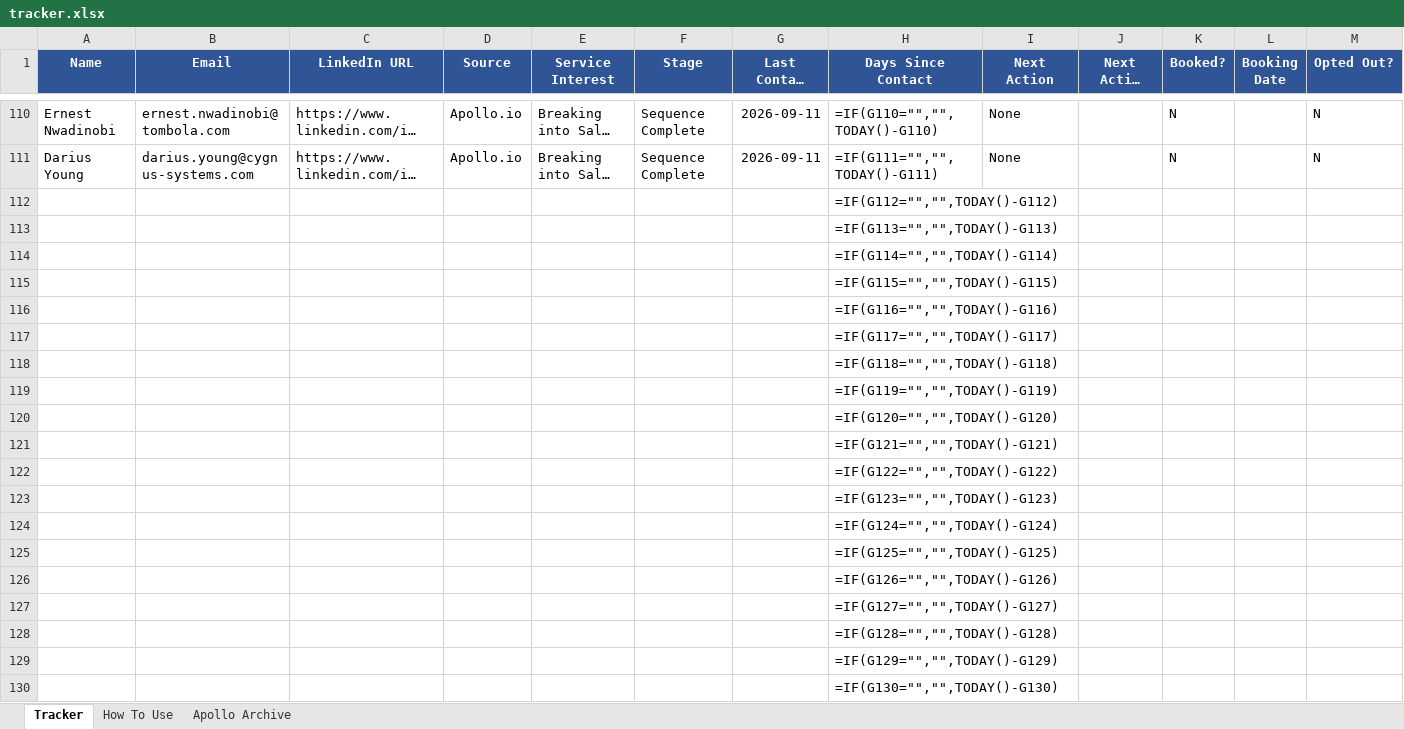
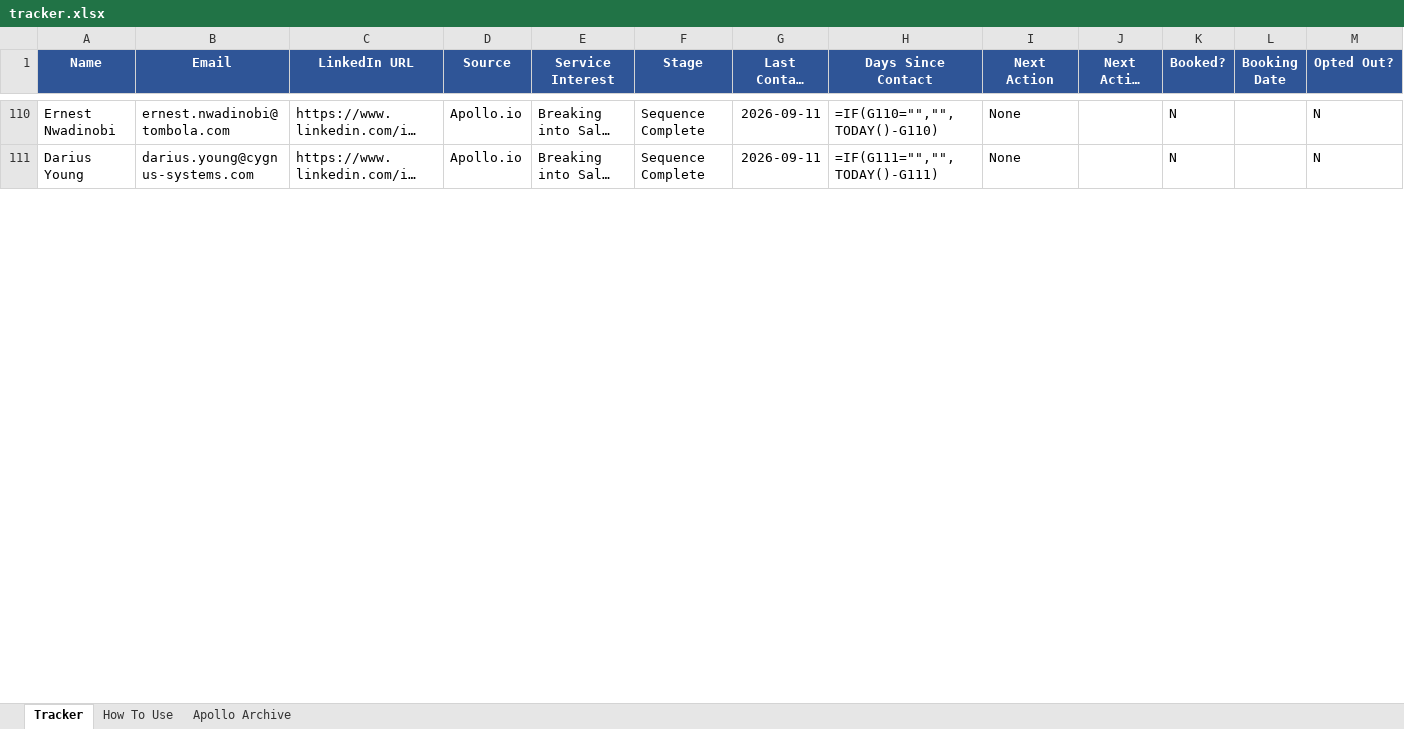
Before and after one commit to abhisriashok/topmate-outreach, an Excel workbook: tracker.xlsx, sheet Tracker, drawn as a sheet; only a part is shown, gaps mark what is left out; long unchanged cells end in …; values as stored, in another font and other column widths than the file's, no borders; formulas without a stored value are shown as written; removed rows and columns are numbered as before the commit, all else as after; rows hold the shown columns only; the diff covers the shown part only; the diff names each change by its address in the sheet, - before the commit and + after, or states it on an @@ line.

```diff
--- a/tracker.xlsx (sheet Tracker)
+++ b/tracker.xlsx (sheet Tracker)
-row 112:  |  |  |  |  |  |  | =IF(G112="","",TODAY()-G112)
-row 113:  |  |  |  |  |  |  | =IF(G113="","",TODAY()-G113)
-row 114:  |  |  |  |  |  |  | =IF(G114="","",TODAY()-G114)
-row 115:  |  |  |  |  |  |  | =IF(G115="","",TODAY()-G115)
-row 116:  |  |  |  |  |  |  | =IF(G116="","",TODAY()-G116)
-row 117:  |  |  |  |  |  |  | =IF(G117="","",TODAY()-G117)
-row 118:  |  |  |  |  |  |  | =IF(G118="","",TODAY()-G118)
-row 119:  |  |  |  |  |  |  | =IF(G119="","",TODAY()-G119)
-row 120:  |  |  |  |  |  |  | =IF(G120="","",TODAY()-G120)
-row 121:  |  |  |  |  |  |  | =IF(G121="","",TODAY()-G121)
-row 122:  |  |  |  |  |  |  | =IF(G122="","",TODAY()-G122)
-row 123:  |  |  |  |  |  |  | =IF(G123="","",TODAY()-G123)
-row 124:  |  |  |  |  |  |  | =IF(G124="","",TODAY()-G124)
-row 125:  |  |  |  |  |  |  | =IF(G125="","",TODAY()-G125)
-row 126:  |  |  |  |  |  |  | =IF(G126="","",TODAY()-G126)
-row 127:  |  |  |  |  |  |  | =IF(G127="","",TODAY()-G127)
-row 128:  |  |  |  |  |  |  | =IF(G128="","",TODAY()-G128)
-row 129:  |  |  |  |  |  |  | =IF(G129="","",TODAY()-G129)
-row 130:  |  |  |  |  |  |  | =IF(G130="","",TODAY()-G130)
```
Also changed, not shown: 50 added rows and 31 removed rows elsewhere in this sheet, sheet Apollo Archive.
